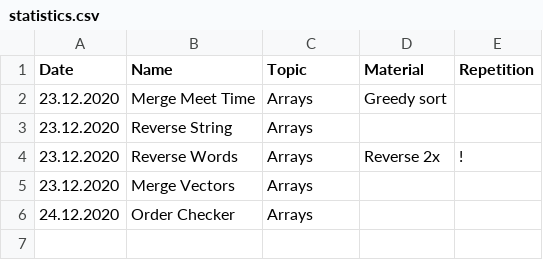
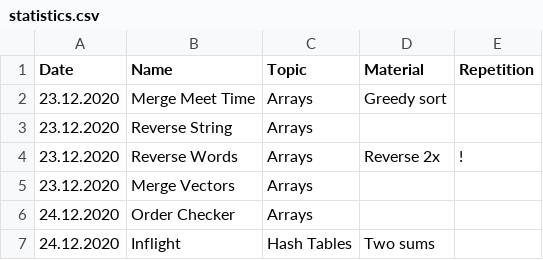
Before and after one commit to ivantishchenko/computer-science, a CSV file: interviewCake/statistics.csv, drawn as a sheet; the diff names each change by its address in the sheet, - before the commit and + after, or states it on an @@ line.

```diff
--- a/interviewCake/statistics.csv
+++ b/interviewCake/statistics.csv
+row 7: 24.12.2020 | Inflight | Hash Tables | Two sums
```
Also changed, not shown: 1 other file.
